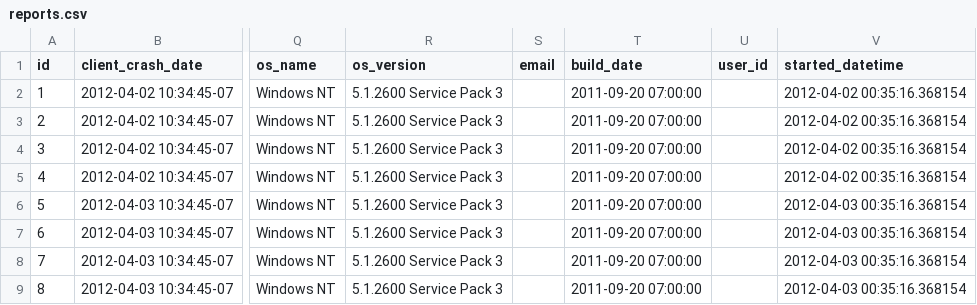
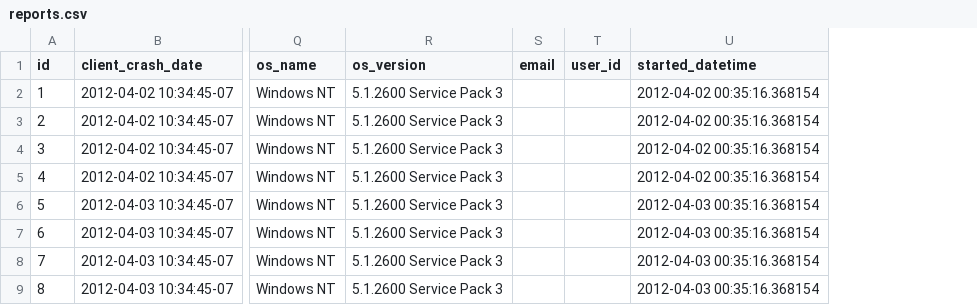
Before and after one commit to mozilla-services/socorro, a CSV file: tools/dataload/reports.csv, drawn as a sheet; only a part is shown, gaps mark what is left out; the diff names each change by its address in the sheet, - before the commit and + after, or states it on an @@ line.

Commit message:
(no bug) build_date column removed

```diff
--- a/tools/dataload/reports.csv
+++ b/tools/dataload/reports.csv
-column T (build_date), rows 2-9: all 2011-09-20 07:00:00
```
